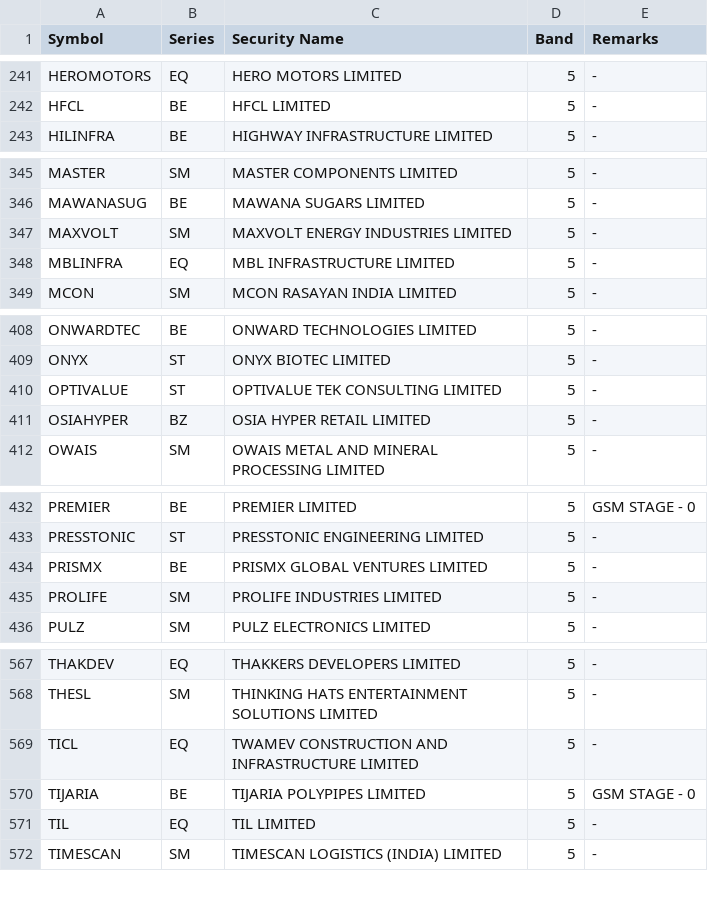
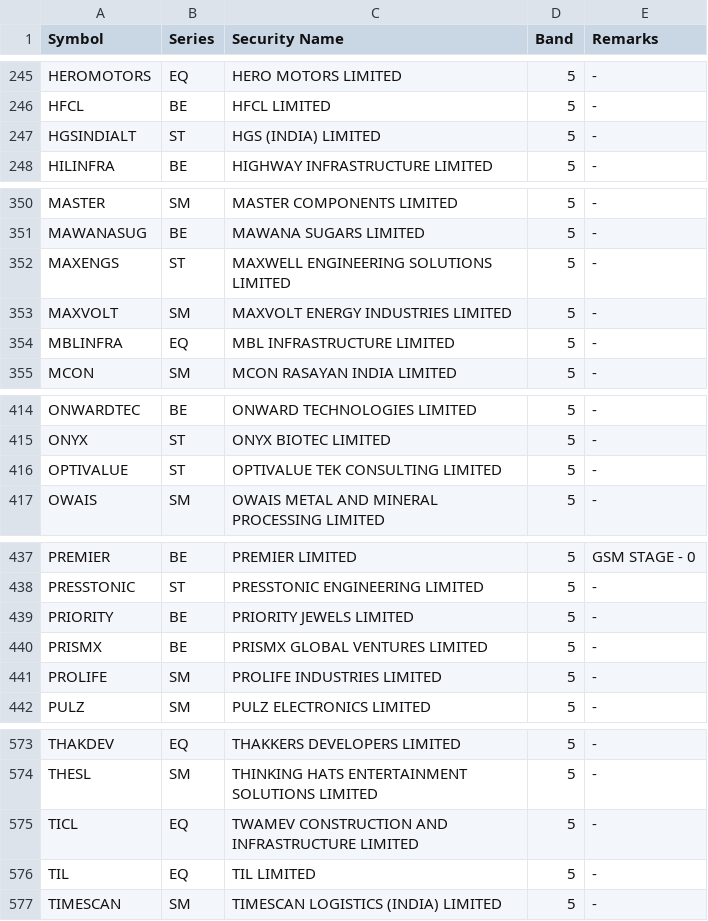
Before and after one commit to rravibbhargav/nse-data, a CSV file: data/sec_list_snapshot.csv, drawn as a sheet; only a part is shown, gaps mark what is left out; the diff covers the shown part only.

```diff
--- a/data/sec_list_snapshot.csv
+++ b/data/sec_list_snapshot.csv
@@ -242,2 +246,3 @@ HEROMOTORS,EQ,HERO MOTORS LIMITED,5,"-"
 HFCL,BE,HFCL LIMITED,5,"-"
+HGSINDIALT,ST,HGS (INDIA) LIMITED,5,"-"
 HILINFRA,BE,HIGHWAY INFRASTRUCTURE LIMITED,5,"-"
@@ -346,2 +351,3 @@ MASTER,SM,MASTER COMPONENTS LIMITED,5,"-"
 MAWANASUG,BE,MAWANA SUGARS LIMITED,5,"-"
+MAXENGS,ST,MAXWELL ENGINEERING SOLUTIONS LIMITED,5,"-"
 MAXVOLT,SM,MAXVOLT ENERGY INDUSTRIES LIMITED,5,"-"
@@ -410,3 +416,2 @@ ONYX,ST,ONYX BIOTEC LIMITED,5,"-"
 OPTIVALUE,ST,OPTIVALUE TEK CONSULTING LIMITED,5,"-"
-OSIAHYPER,BZ,OSIA HYPER RETAIL LIMITED,5,"-"
 OWAIS,SM,OWAIS METAL AND MINERAL PROCESSING LIMITED,5,"-"
@@ -433,2 +438,3 @@ PREMIER,BE,PREMIER LIMITED,5,"GSM STAGE - 0"
 PRESSTONIC,ST,PRESSTONIC ENGINEERING LIMITED,5,"-"
+PRIORITY,BE,PRIORITY JEWELS LIMITED,5,"-"
 PRISMX,BE,PRISMX GLOBAL VENTURES LIMITED,5,"-"
@@ -569,3 +575,2 @@ THESL,SM,THINKING HATS ENTERTAINMENT SOLUTIONS LIMITED,5,"-"
 TICL,EQ,TWAMEV CONSTRUCTION AND INFRASTRUCTURE LIMITED,5,"-"
-TIJARIA,BE,TIJARIA POLYPIPES LIMITED,5,"GSM STAGE - 0"
 TIL,EQ,TIL LIMITED,5,"-"
```
Also changed, not shown: 9 added rows, 6 removed rows and 3 edited cells elsewhere in this file, 1 other file.
